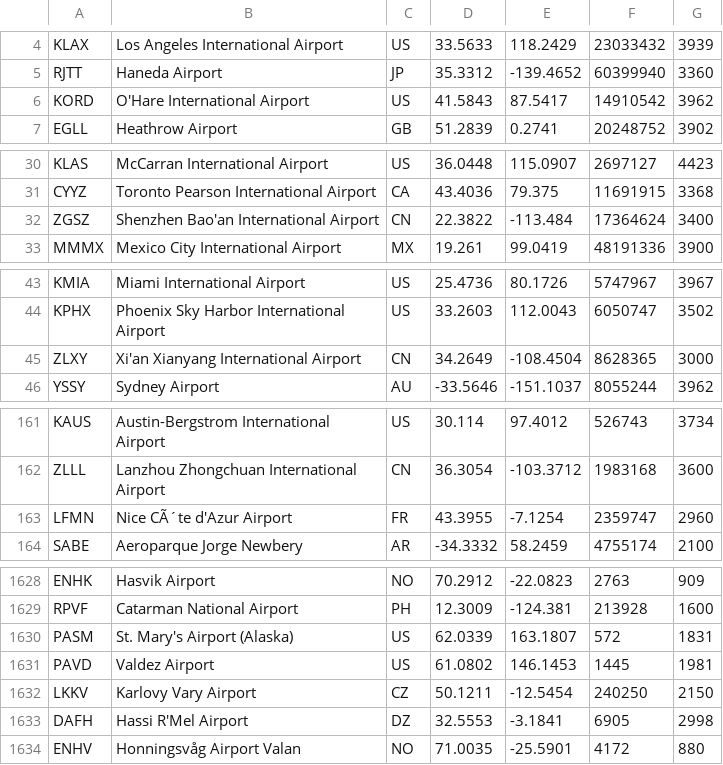
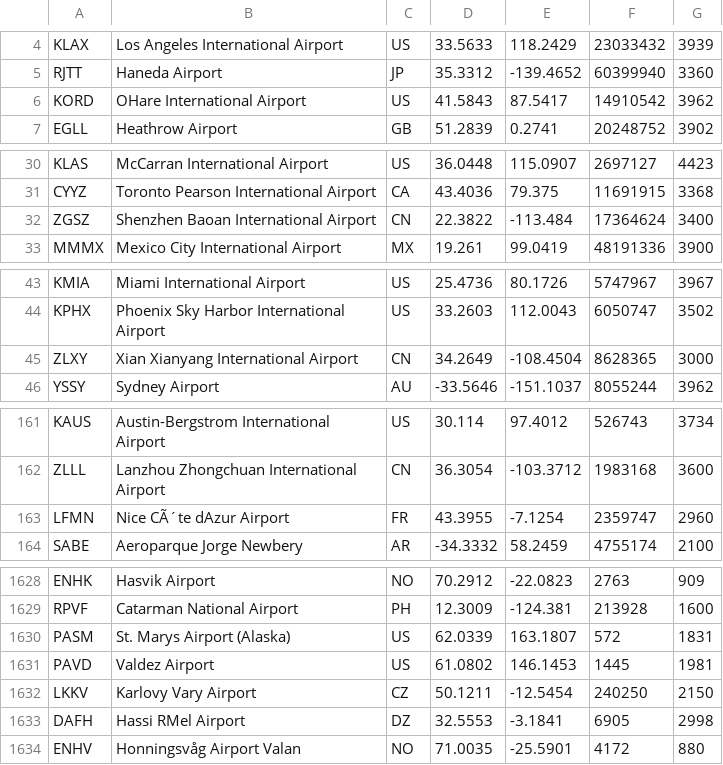
Before and after one commit to jymok12/Airport-Database-Management-System, a CSV file: airportdata.csv, drawn as a sheet; only a part is shown, gaps mark what is left out; the diff covers the shown part only.

```diff
--- a/airportdata.csv
+++ b/airportdata.csv
@@ -5,3 +5,3 @@ KLAX,Los Angeles International Airport,US,33.5633,118.2429,23033432,3939
 RJTT,Haneda Airport,JP,35.3312,-139.4652,60399940,3360
-KORD,O'Hare International Airport,US,41.5843,87.5417,14910542,3962
+KORD,OHare International Airport,US,41.5843,87.5417,14910542,3962
 EGLL,Heathrow Airport,GB,51.2839,0.2741,20248752,3902
@@ -31,3 +31,3 @@ KLAS,McCarran International Airport,US,36.0448,115.0907,2697127,4423
 CYYZ,Toronto Pearson International Airport,CA,43.4036,79.375,11691915,3368
-ZGSZ,Shenzhen Bao'an International Airport,CN,22.3822,-113.484,17364624,3400
+ZGSZ,Shenzhen Baoan International Airport,CN,22.3822,-113.484,17364624,3400
 MMMX,Mexico City International Airport,MX,19.261,99.0419,48191336,3900
@@ -44,3 +44,3 @@ KMIA,Miami International Airport,US,25.4736,80.1726,5747967,3967
 KPHX,Phoenix Sky Harbor International Airport,US,33.2603,112.0043,6050747,3502
-ZLXY,Xi'an Xianyang International Airport,CN,34.2649,-108.4504,8628365,3000
+ZLXY,Xian Xianyang International Airport,CN,34.2649,-108.4504,8628365,3000
 YSSY,Sydney Airport,AU,-33.5646,-151.1037,8055244,3962
@@ -162,3 +162,3 @@ KAUS,Austin-Bergstrom International Airport,US,30.114,97.4012,526743,3734
 ZLLL,Lanzhou Zhongchuan International Airport,CN,36.3054,-103.3712,1983168,3600
-LFMN,Nice CÃ´te d'Azur Airport,FR,43.3955,-7.1254,2359747,2960
+LFMN,Nice CÃ´te dAzur Airport,FR,43.3955,-7.1254,2359747,2960
 SABE,Aeroparque Jorge Newbery,AR,-34.3332,58.2459,4755174,2100
@@ -1629,6 +1629,6 @@ ENHK,Hasvik Airport,NO,70.2912,-22.0823,2763,909
 RPVF,Catarman National Airport,PH,12.3009,-124.381,213928,1600
-PASM,St. Mary's Airport (Alaska),US,62.0339,163.1807,572,1831
+PASM,St. Marys Airport (Alaska),US,62.0339,163.1807,572,1831
 PAVD,Valdez Airport,US,61.0802,146.1453,1445,1981
 LKKV,Karlovy Vary Airport,CZ,50.1211,-12.5454,240250,2150
-DAFH,Hassi R'Mel Airport,DZ,32.5553,-3.1841,6905,2998
+DAFH,Hassi RMel Airport,DZ,32.5553,-3.1841,6905,2998
 ENHV,Honningsvåg Airport Valan,NO,71.0035,-25.5901,4172,880
```
Also changed, not shown: 12 edited cells elsewhere in this file, 7 other files.
